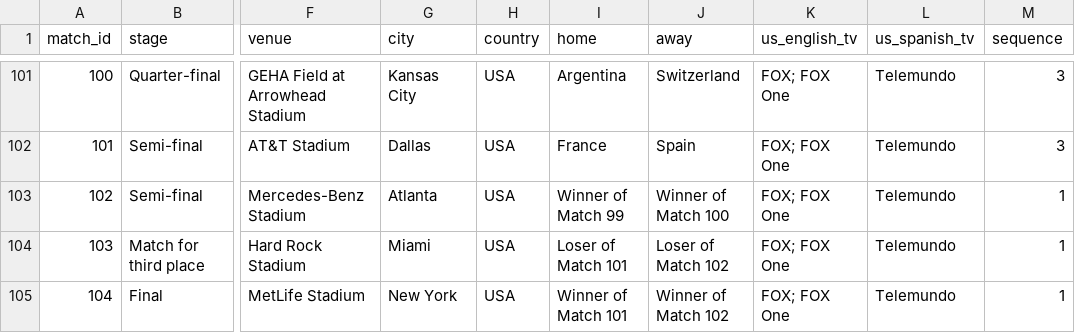
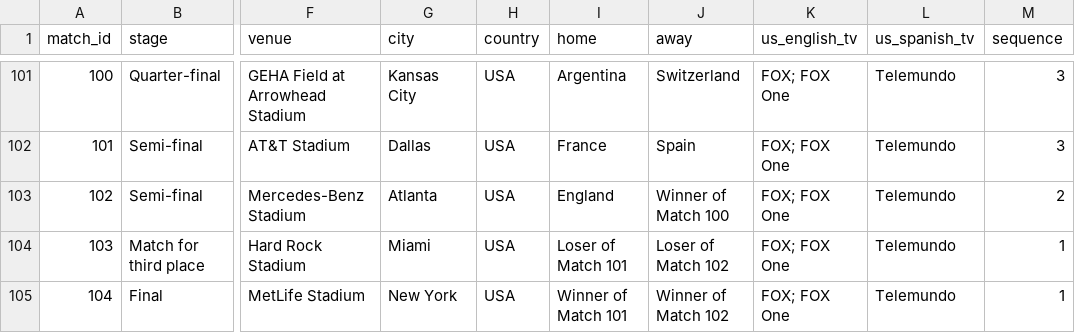
Before and after one commit to debatepro/world-cup-2026-calendar, a CSV file: world-cup-2026.csv, drawn as a sheet; only a part is shown, gaps mark what is left out; the diff names each change by its address in the sheet, - before the commit and + after, or states it on an @@ line.

```diff
--- a/world-cup-2026.csv
+++ b/world-cup-2026.csv
-I103 (home): Winner of Match 99
+I103 (home): England
-M103 (sequence): 1
+M103 (sequence): 2
```
Also changed, not shown: 3 other files.
